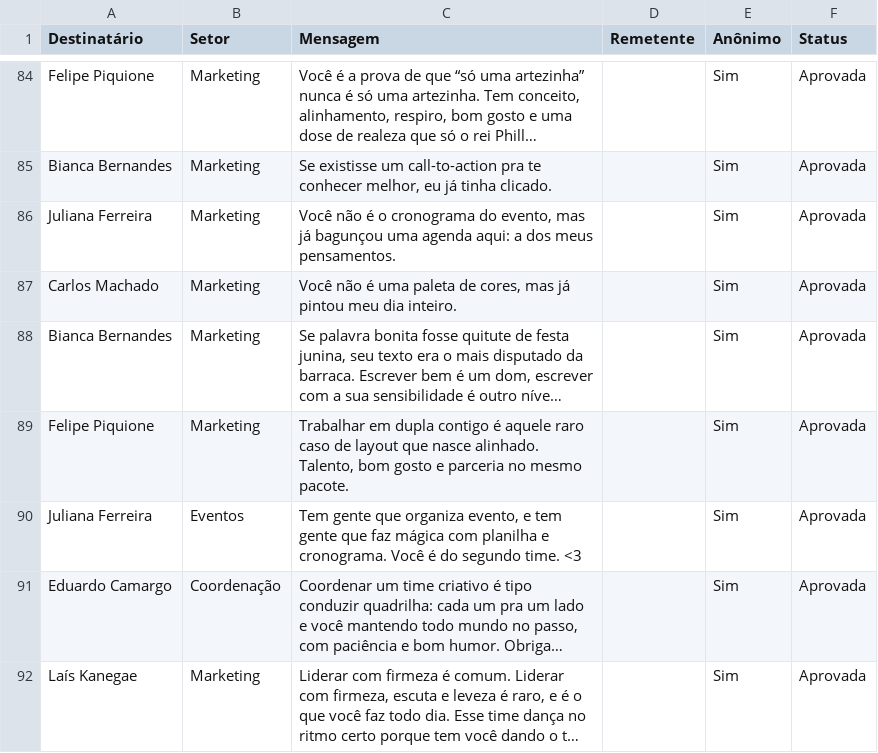
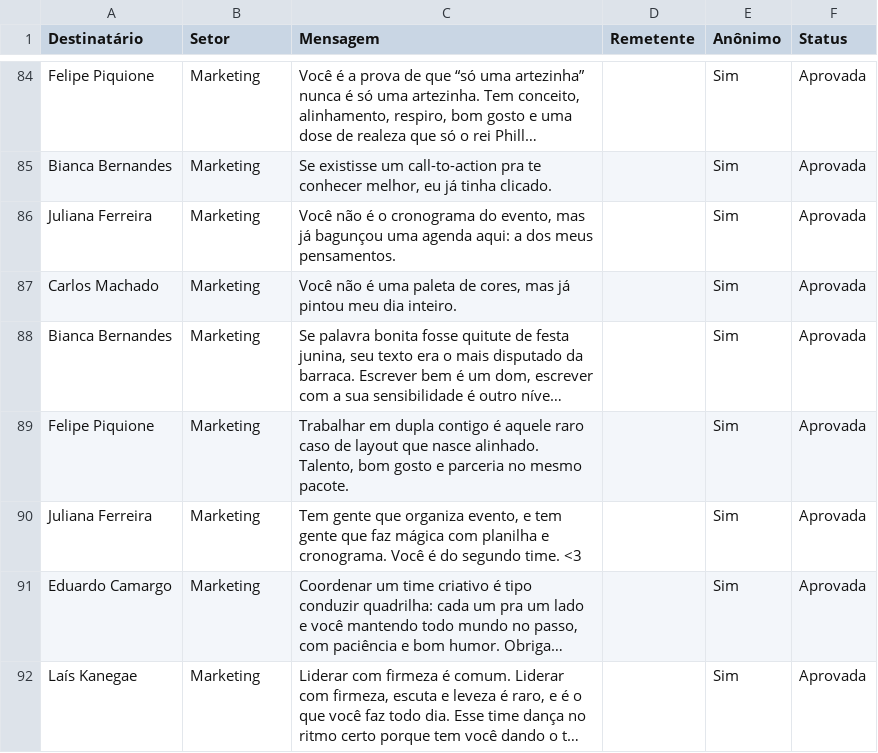
Before and after one commit to marketingsynvia/elogio-elegante, a CSV file: bilhetes.csv, drawn as a sheet; only a part is shown, gaps mark what is left out; long unchanged cells end in …; the diff names each change by its address in the sheet, - before the commit and + after, or states it on an @@ line.

Commit message:
Add files via upload

```diff
--- a/bilhetes.csv
+++ b/bilhetes.csv
-B90 (Setor): Eventos
+B90 (Setor): Marketing
-B91 (Setor): Coordenação
+B91 (Setor): Marketing
```
